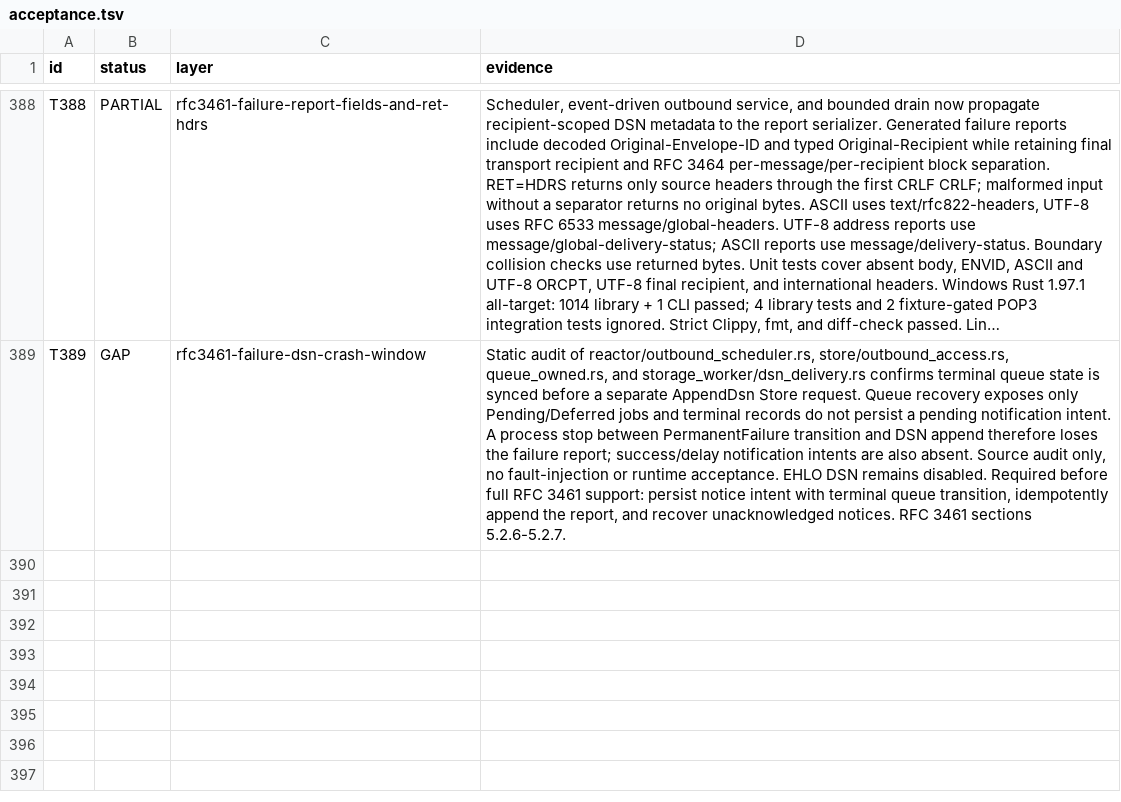
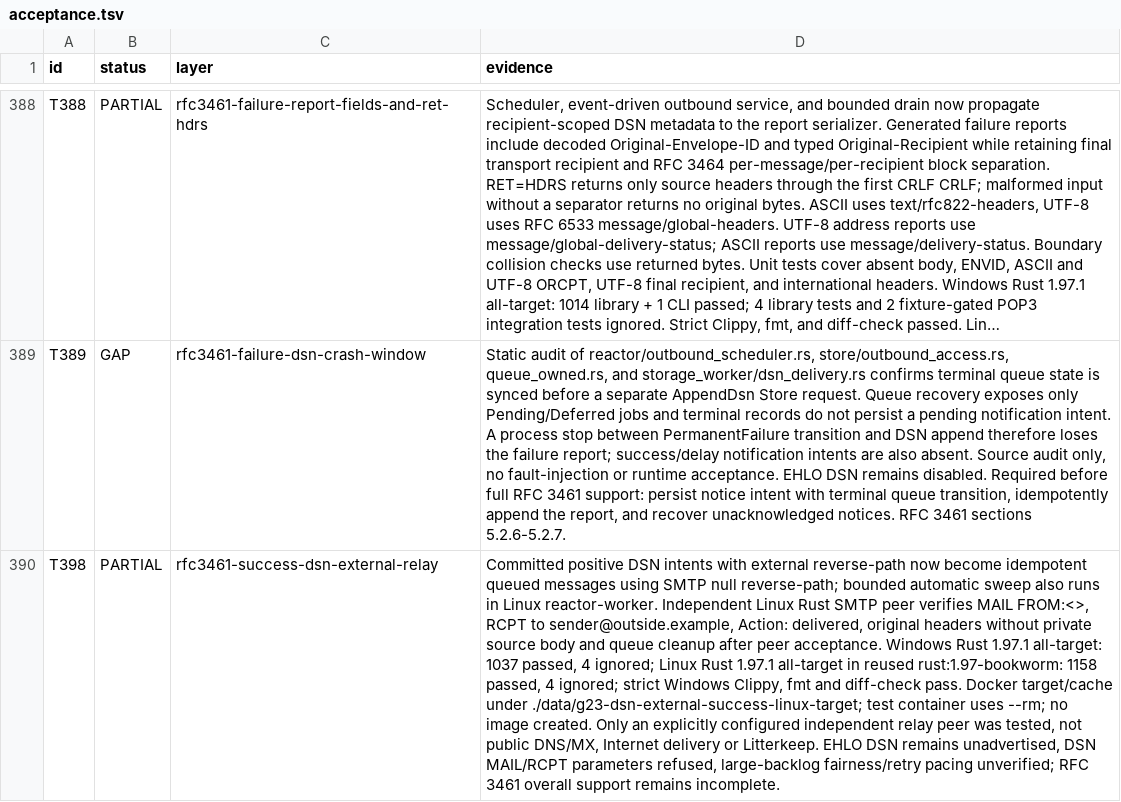
Before and after one commit to thepirateclub/litterkeep-server, a TSV file: docs/acceptance.tsv, drawn as a sheet; only a part is shown, gaps mark what is left out; long unchanged cells end in …; the diff names each change by its address in the sheet, - before the commit and + after, or states it on an @@ line.

Commit message:
feat(dsn): relay positive reports to external senders

```diff
--- a/docs/acceptance.tsv
+++ b/docs/acceptance.tsv
+row 390: T398 | PARTIAL | rfc3461-success-dsn-external-relay | Committed positive DSN intents with external reverse-path now become idempotent queued messages using SMTP null reverse-path; bounded automatic sweep also runs in Linux reactor-worker. Independent Linux Rust SMTP peer verifies MAIL FROM:<>, RCPT to sender@outside.example, Action: delivered, original headers without private source body and queue cleanup after peer acceptance. Windows Rust 1.97.1 all-target: 1037 passed, 4 ignored; Linux Rust 1.97.1 all-target in reused rust:1.97-bookworm: 1158 passed, 4 ignored; strict Windows Clippy, fmt and diff-check pass. Docker target/cache under ./data/g23-dsn-external-success-linux-target; test container uses --rm; no image created. Only an explicitly configured independent relay peer was tested, not public DNS/MX, Internet delivery or Litterkeep. EHLO DSN remains unadvertised, DSN MAIL/RCPT parameters refused, large-backlog fairness/retry pacing unverified; RFC 3461 overall support remains incomplete.
```
Also changed, not shown: 14 other files.
